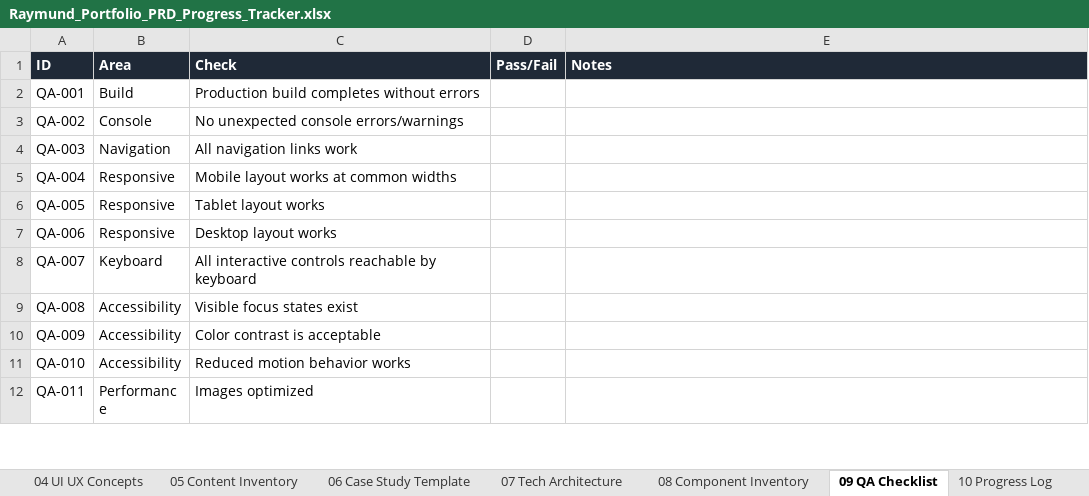
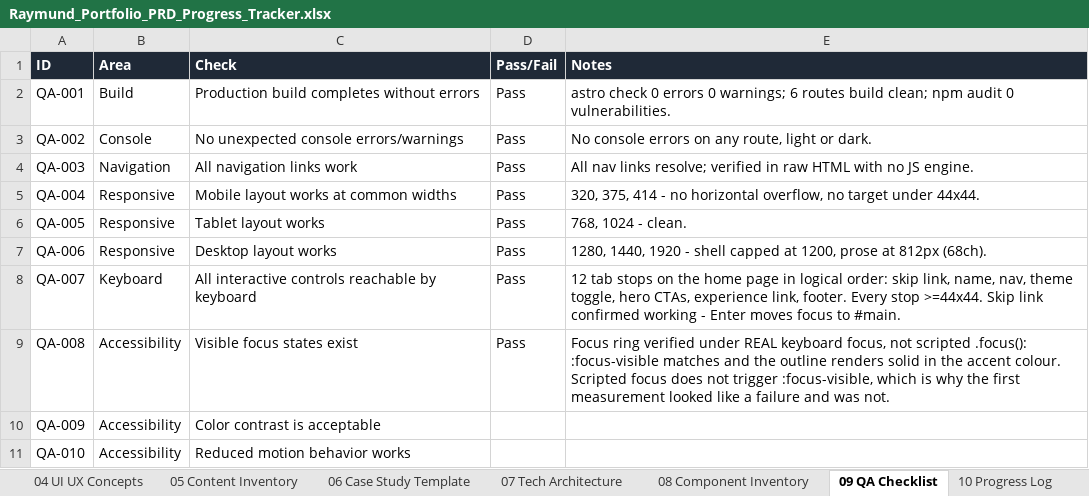
Before and after one commit to rrcreations69/ClaudePortfolio, an Excel workbook: Raymund_Portfolio_PRD_Progress_Tracker.xlsx, sheet 09 QA Checklist, drawn as a sheet; only a part is shown; the shorter side is filled out with more unchanged rows; values as stored, in another font and other column widths than the file's, no borders; the diff names each change by its address in the sheet, - before the commit and + after, or states it on an @@ line.

```diff
--- a/Raymund_Portfolio_PRD_Progress_Tracker.xlsx (sheet 09 QA Checklist)
+++ b/Raymund_Portfolio_PRD_Progress_Tracker.xlsx (sheet 09 QA Checklist)
-D2:D9 (Pass/Fail): (empty)
+D2:D9 (Pass/Fail): Pass
-E2 (Notes): (empty)
+E2 (Notes): astro check 0 errors 0 warnings; 6 routes build clean; npm audit 0 vulnerabilities.
-E3 (Notes): (empty)
+E3 (Notes): No console errors on any route, light or dark.
-E4 (Notes): (empty)
+E4 (Notes): All nav links resolve; verified in raw HTML with no JS engine.
-E5 (Notes): (empty)
+E5 (Notes): 320, 375, 414 - no horizontal overflow, no target under 44x44.
-E6 (Notes): (empty)
+E6 (Notes): 768, 1024 - clean.
-E7 (Notes): (empty)
+E7 (Notes): 1280, 1440, 1920 - shell capped at 1200, prose at 812px (68ch).
-E8 (Notes): (empty)
+E8 (Notes): 12 tab stops on the home page in logical order: skip link, name, nav, theme toggle, hero CTAs, experience link, footer. Every stop >=44x44. Skip link confirmed working - Enter moves focus to #main.
-E9 (Notes): (empty)
+E9 (Notes): Focus ring verified under REAL keyboard focus, not scripted .focus(): :focus-visible matches and the outline renders solid in the accent colour. Scripted focus does not trigger :focus-visible, which is why the first measurement looked like a failure and was not.
```
Also changed, not shown: sheet 10 Progress Log, sheet 16 Chunk Plan, sheet 01_Master Roadmap, 1 other file.
